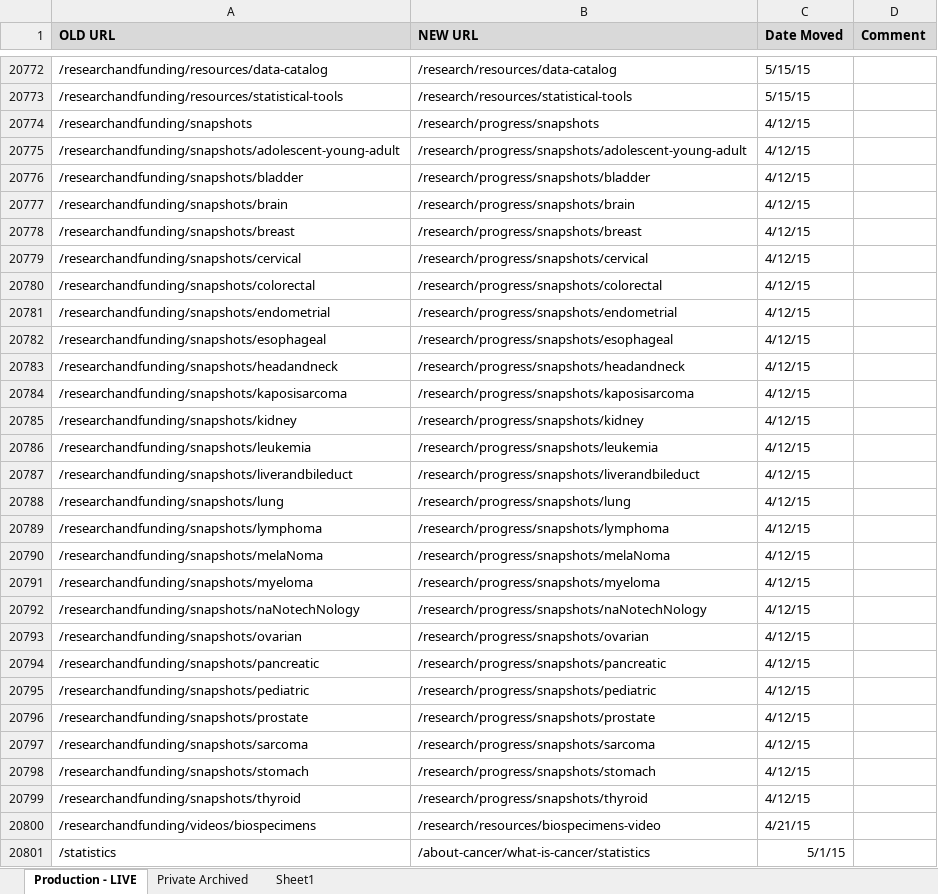
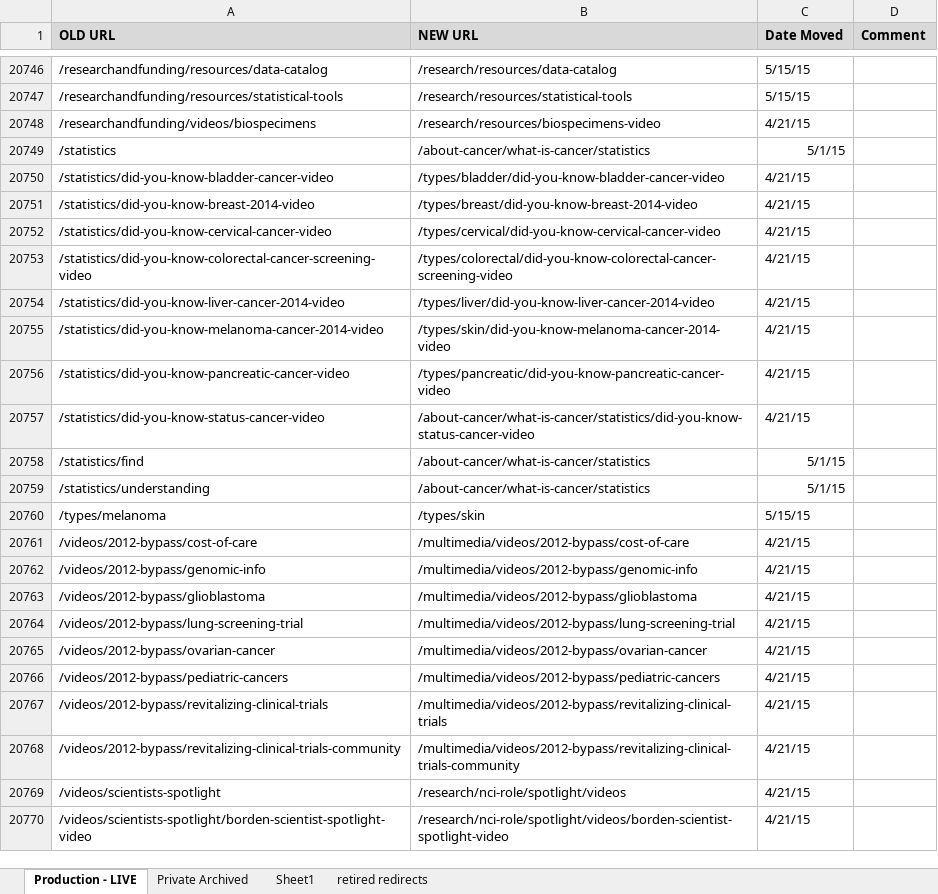
Before and after one commit to NCIOCPL/wcms-content, an Excel workbook: RedirectionList.xlsx, sheet Production - LIVE, drawn as a sheet; only a part is shown, gaps mark what is left out; the shorter side is filled out with more unchanged rows; values as stored, in another font and other column widths than the file's, no borders; conditional formats not drawn; the diff covers the shown part only; the diff names each change by its address in the sheet, - before the commit and + after, or states it on an @@ line.

Commit message:
retiring snapshot redirects

```diff
--- a/RedirectionList.xlsx (sheet Production - LIVE)
+++ b/RedirectionList.xlsx (sheet Production - LIVE)
+sheet tab: retired redirects
-row 20774: /researchandfunding/snapshots | /research/progress/snapshots | 4/12/15
-row 20775: /researchandfunding/snapshots/adolescent-young-adult | /research/progress/snapshots/adolescent-young-adult | 4/12/15
-row 20776: /researchandfunding/snapshots/bladder | /research/progress/snapshots/bladder | 4/12/15
-row 20777: /researchandfunding/snapshots/brain | /research/progress/snapshots/brain | 4/12/15
-row 20778: /researchandfunding/snapshots/breast | /research/progress/snapshots/breast | 4/12/15
-row 20779: /researchandfunding/snapshots/cervical | /research/progress/snapshots/cervical | 4/12/15
-row 20780: /researchandfunding/snapshots/colorectal | /research/progress/snapshots/colorectal | 4/12/15
-row 20781: /researchandfunding/snapshots/endometrial | /research/progress/snapshots/endometrial | 4/12/15
-row 20782: /researchandfunding/snapshots/esophageal | /research/progress/snapshots/esophageal | 4/12/15
-row 20783: /researchandfunding/snapshots/headandneck | /research/progress/snapshots/headandneck | 4/12/15
-row 20784: /researchandfunding/snapshots/kaposisarcoma | /research/progress/snapshots/kaposisarcoma | 4/12/15
-row 20785: /researchandfunding/snapshots/kidney | /research/progress/snapshots/kidney | 4/12/15
-row 20786: /researchandfunding/snapshots/leukemia | /research/progress/snapshots/leukemia | 4/12/15
-row 20787: /researchandfunding/snapshots/liverandbileduct | /research/progress/snapshots/liverandbileduct | 4/12/15
-row 20788: /researchandfunding/snapshots/lung | /research/progress/snapshots/lung | 4/12/15
-row 20789: /researchandfunding/snapshots/lymphoma | /research/progress/snapshots/lymphoma | 4/12/15
-row 20790: /researchandfunding/snapshots/melaNoma | /research/progress/snapshots/melaNoma | 4/12/15
-row 20791: /researchandfunding/snapshots/myeloma | /research/progress/snapshots/myeloma | 4/12/15
-row 20792: /researchandfunding/snapshots/naNotechNology | /research/progress/snapshots/naNotechNology | 4/12/15
-row 20793: /researchandfunding/snapshots/ovarian | /research/progress/snapshots/ovarian | 4/12/15
-row 20794: /researchandfunding/snapshots/pancreatic | /research/progress/snapshots/pancreatic | 4/12/15
-row 20795: /researchandfunding/snapshots/pediatric | /research/progress/snapshots/pediatric | 4/12/15
-row 20796: /researchandfunding/snapshots/prostate | /research/progress/snapshots/prostate | 4/12/15
-row 20797: /researchandfunding/snapshots/sarcoma | /research/progress/snapshots/sarcoma | 4/12/15
-row 20798: /researchandfunding/snapshots/stomach | /research/progress/snapshots/stomach | 4/12/15
-row 20799: /researchandfunding/snapshots/thyroid | /research/progress/snapshots/thyroid | 4/12/15
```
Also changed, not shown: 29 removed rows elsewhere in this sheet, 1 other file.
